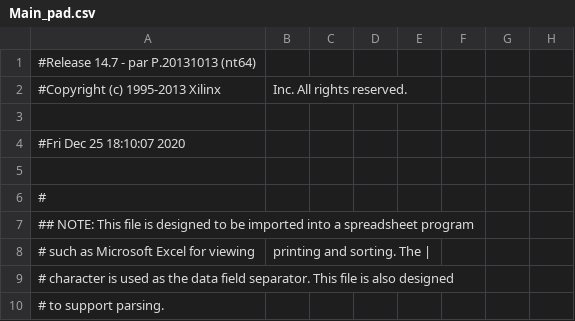
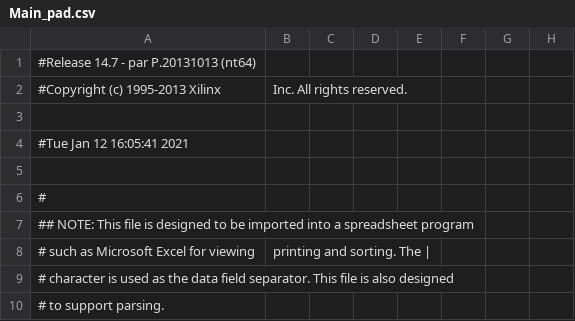
Before and after one commit to EpsLeonid/Pre-trigger, a CSV file: FPGA/PreTrigger_ECAL_Xilinx/Main_pad.csv, drawn as a sheet; only a part is shown; the diff names each change by its address in the sheet, - before the commit and + after, or states it on an @@ line.

```diff
--- a/FPGA/PreTrigger_ECAL_Xilinx/Main_pad.csv
+++ b/FPGA/PreTrigger_ECAL_Xilinx/Main_pad.csv
-A4: #Fri Dec 25 18:10:07 2020
+A4: #Tue Jan 12 16:05:41 2021
```
Also changed, not shown: 46 other files.
